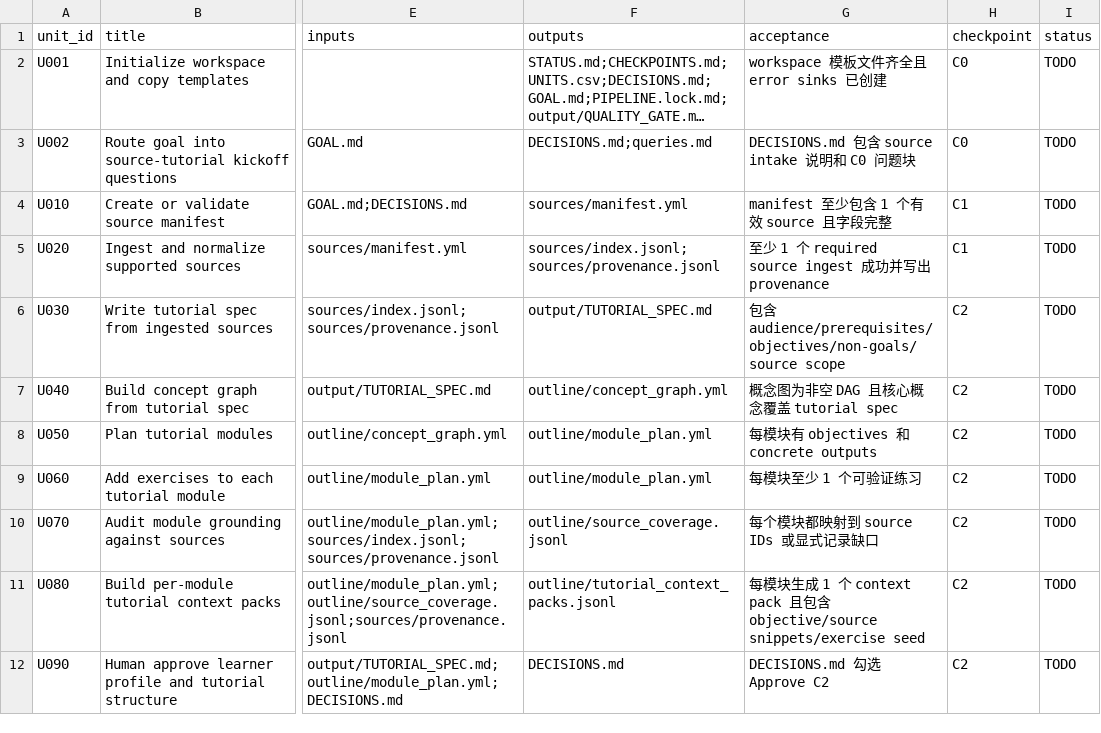
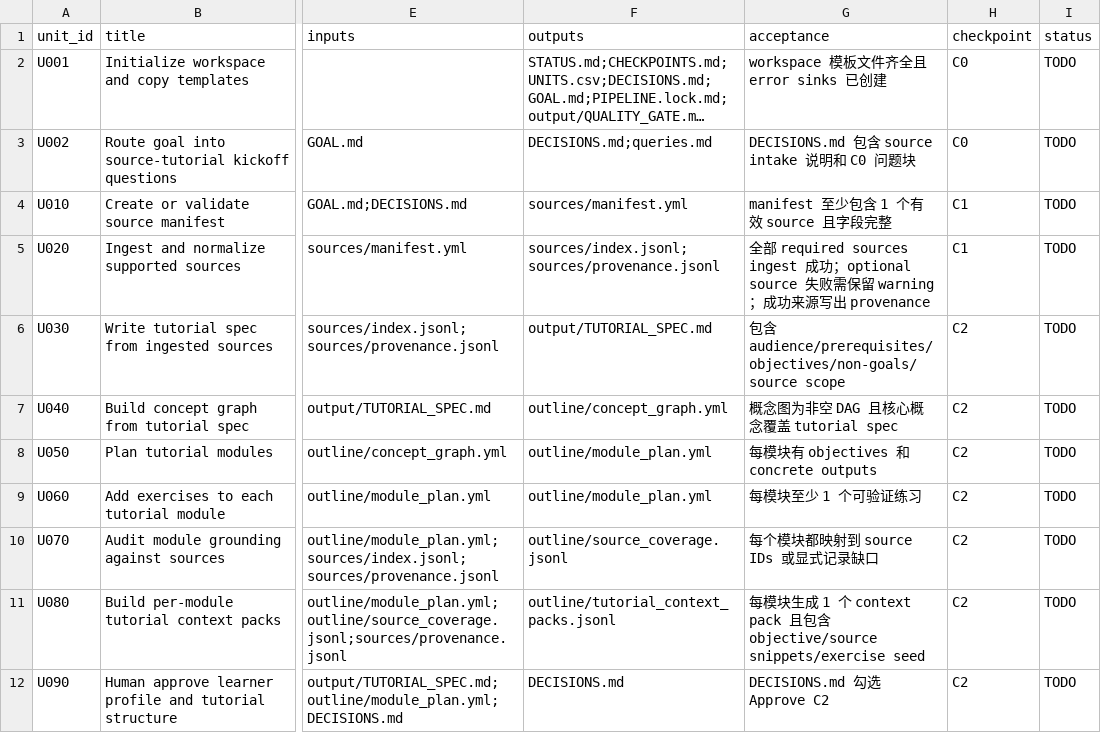
Before and after one commit to WILLOSCAR/research-units-pipeline-skills, a CSV file: templates/UNITS.source-tutorial.csv, drawn as a sheet; only a part is shown, gaps mark what is left out; long unchanged cells end in …; the diff names each change by its address in the sheet, - before the commit and + after, or states it on an @@ line.

```diff
--- a/templates/UNITS.source-tutorial.csv
+++ b/templates/UNITS.source-tutorial.csv
-G5 (acceptance): 至少 1 个 required source ingest 成功并写出…
+G5 (acceptance): 全部 required sources ingest 成功；optional source 失败需保留 warning；成功来源写出…
```
Also changed, not shown: templates/UNITS.idea-brainstorm.csv, templates/UNITS.paper-review.csv, 52 other files.
